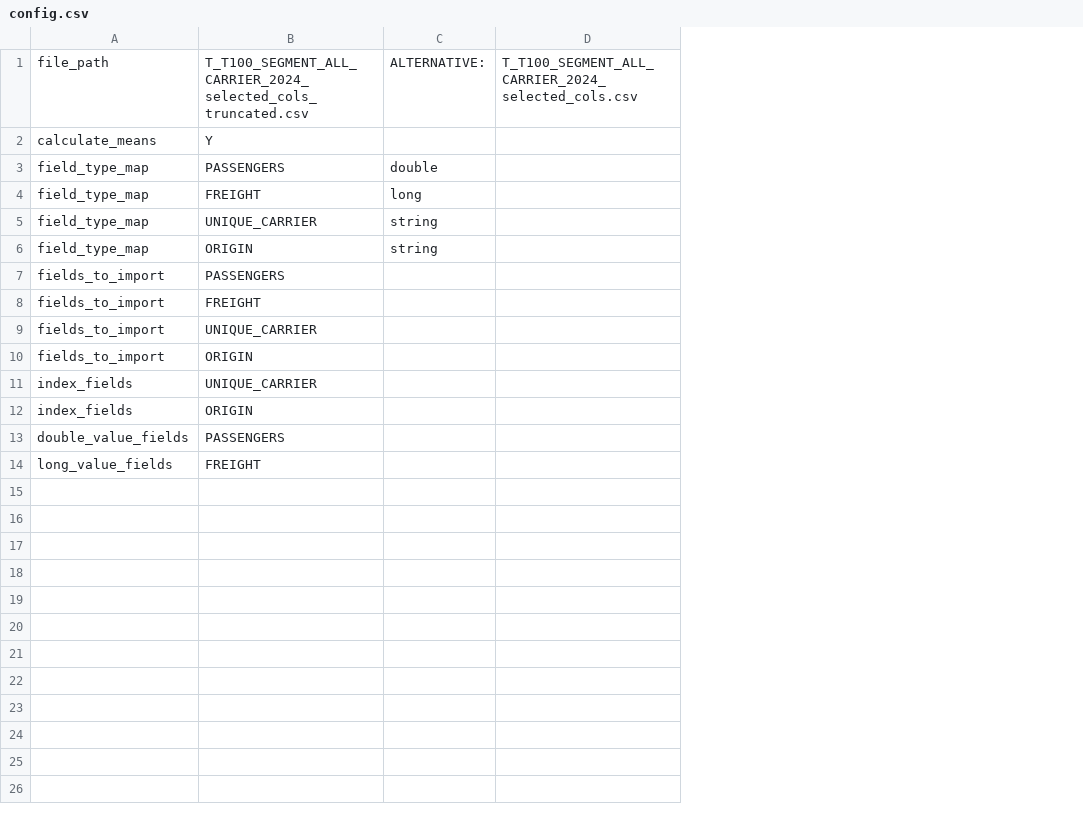
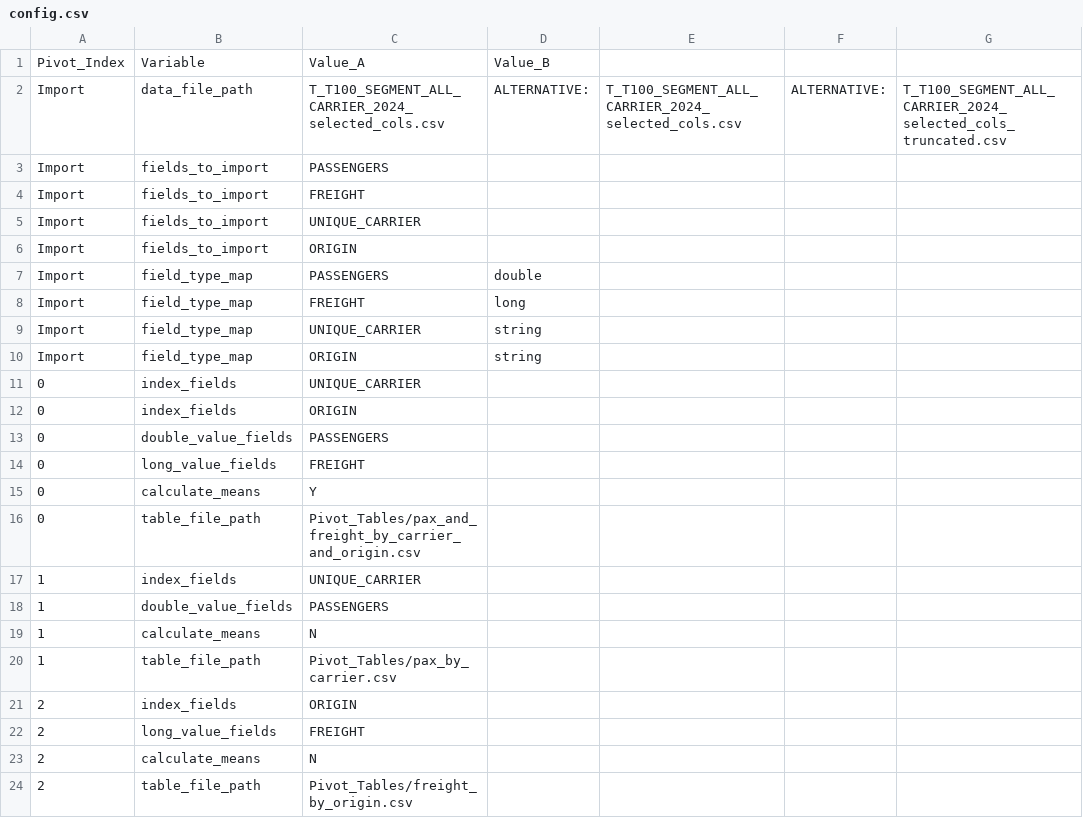
Before and after one commit to kburchfiel/cpp_pivot_table_demo, a CSV file: config.csv, drawn as a sheet; addresses are those after the commit; the diff names each change by its address in the sheet, - before the commit and + after, or states it on an @@ line.

Commit message:
config.csv file and pivot_demo.cpp now support the creation of multiple pivot tables from a single data source

```diff
--- a/config.csv
+++ b/config.csv
+column A, row 2: Import; rows 7-14: Import | Import | Import | Import | 0 | 0 | 0 | 0
+column F, row 2: ALTERNATIVE:
+column G, row 2: T_T100_SEGMENT_ALL_CARRIER_2024_selected_cols_truncated.csv
+row 1: Pivot_Index | Variable | Value_A | Value_B
-B2: file_path
+B2: data_file_path
-C2: T_T100_SEGMENT_ALL_CARRIER_2024_selected_cols_truncated.csv
+C2: T_T100_SEGMENT_ALL_CARRIER_2024_selected_cols.csv
@@ row 7 moved to row 3: Import @@
@@ row 8 moved to row 4: Import @@
@@ row 9 moved to row 5: Import @@
@@ row 10 moved to row 6: Import @@
@@ row 2 moved to row 15: 0 @@
+row 16: 0 | table_file_path | Pivot_Tables/pax_and_freight_by_carrier_and_origin.csv
+row 17: 1 | index_fields | UNIQUE_CARRIER
+row 18: 1 | double_value_fields | PASSENGERS
+row 19: 1 | calculate_means | N
+row 20: 1 | table_file_path | Pivot_Tables/pax_by_carrier.csv
+row 21: 2 | index_fields | ORIGIN
+row 22: 2 | long_value_fields | FREIGHT
+row 23: 2 | calculate_means | N
+row 24: 2 | table_file_path | Pivot_Tables/freight_by_origin.csv
```
Also changed, not shown: 8 other files.
